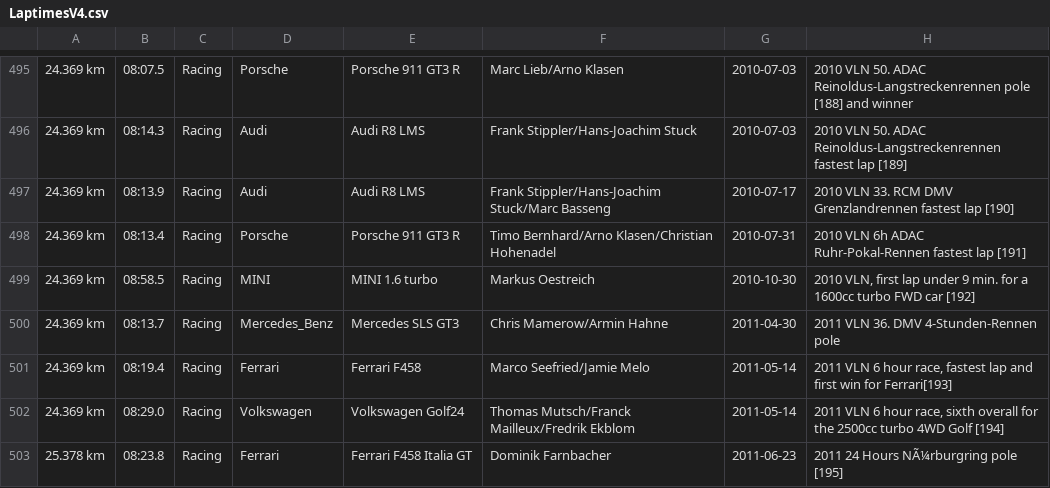
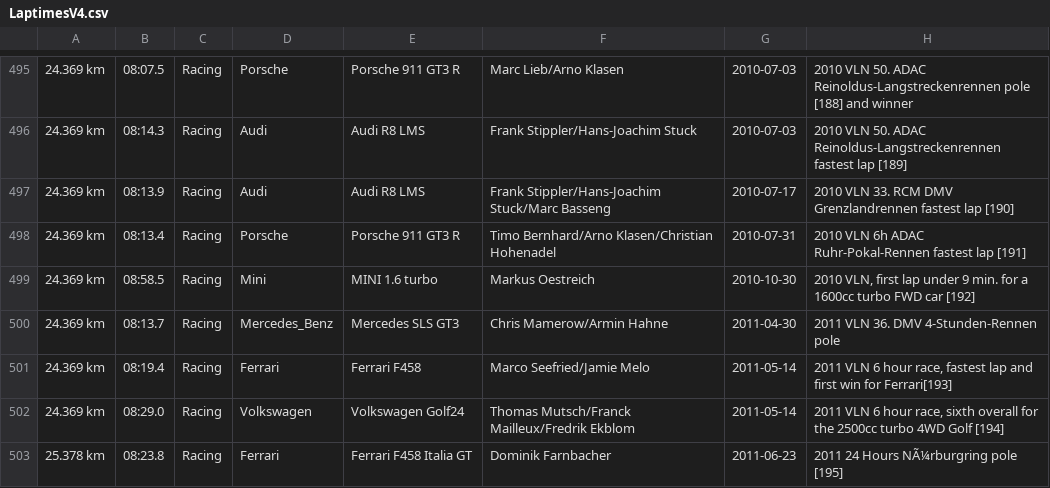
Before and after one commit to iscthomas/Java-Laptimes-Assignment-1, a CSV file: LaptimesV4.csv, drawn as a sheet; only a part is shown, gaps mark what is left out; the diff names each change by its address in the sheet, - before the commit and + after, or states it on an @@ line.

```diff
--- a/LaptimesV4.csv
+++ b/LaptimesV4.csv
-D499: MINI
+D499: Mini
```
Also changed, not shown: PLaptimesAssignment/LaptimesV4.csv, 4 other files.
